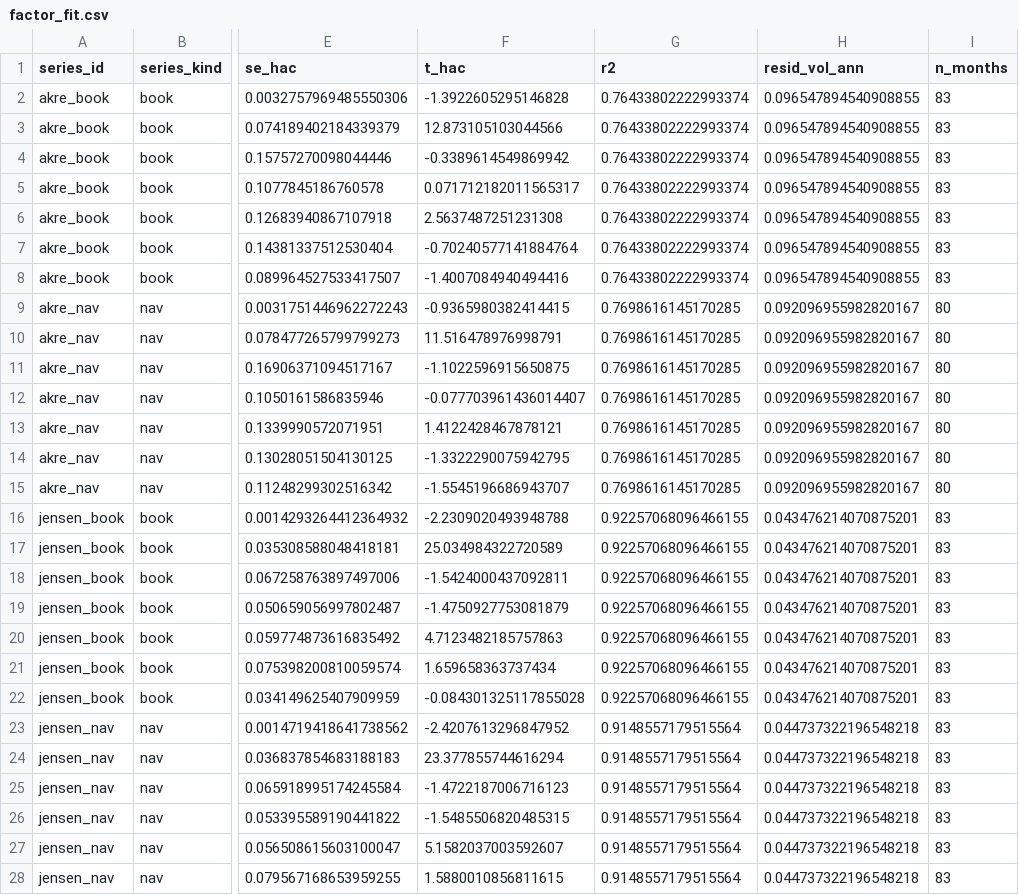
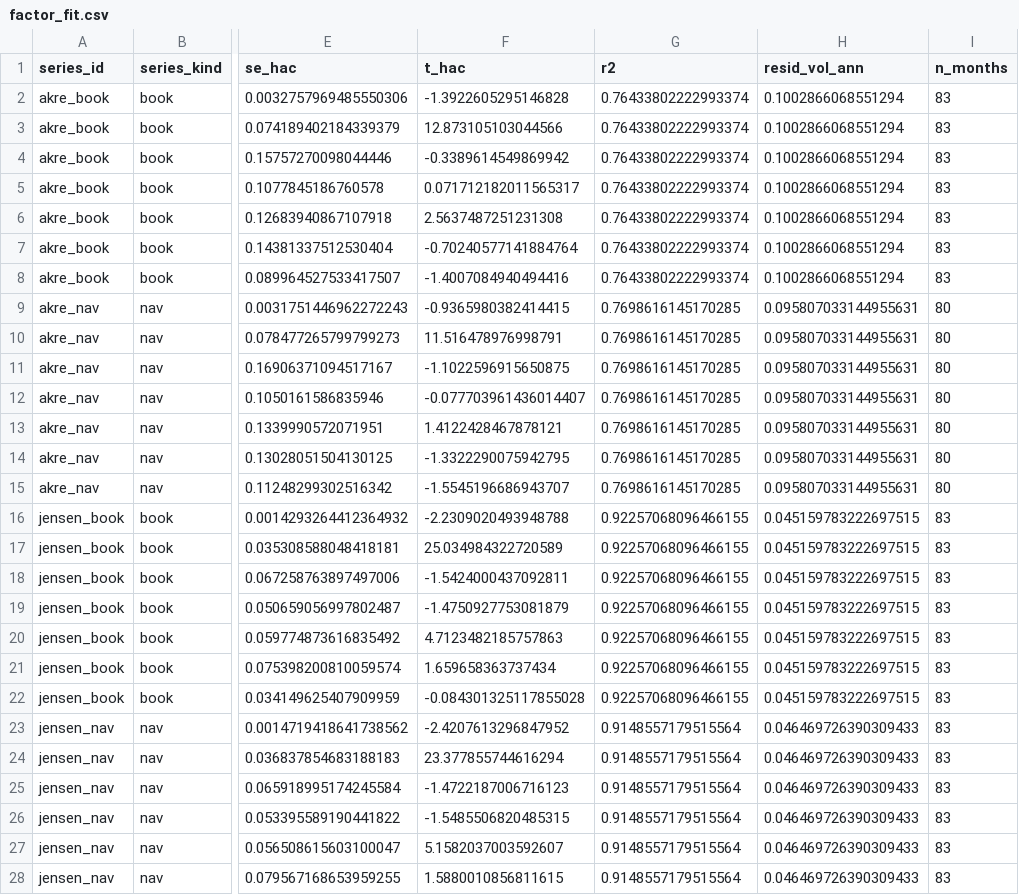
Before and after one commit to uty101/Attribution-Engine-On-Real-Holdings, a CSV file: outputs/tables/factor_fit.csv, drawn as a sheet; only a part is shown, gaps mark what is left out; the diff covers the shown part only; the diff names each change by its address in the sheet, - before the commit and + after, or states it on an @@ line.

```diff
--- a/outputs/tables/factor_fit.csv
+++ b/outputs/tables/factor_fit.csv
-H2:H8 (resid_vol_ann): 0.096547894540908855
+H2:H8 (resid_vol_ann): 0.1002866068551294
-H9:H15 (resid_vol_ann): 0.092096955982820167
+H9:H15 (resid_vol_ann): 0.095807033144955631
-H16:H22 (resid_vol_ann): 0.043476214070875201
+H16:H22 (resid_vol_ann): 0.045159783222697515
-H23:H28 (resid_vol_ann): 0.044737322196548218
+H23:H28 (resid_vol_ann): 0.046469726390309433
```
Also changed, not shown: 29 edited cells elsewhere in this file, 2 other files.
